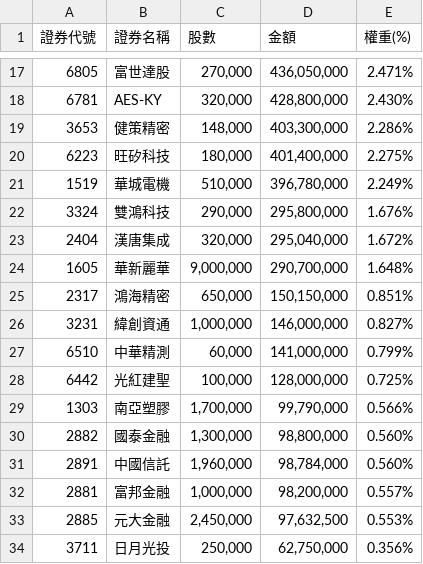
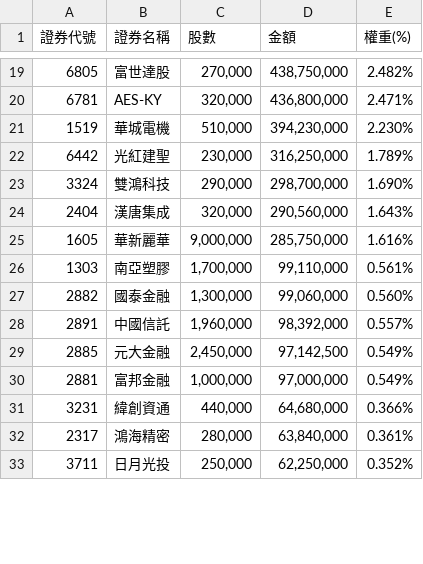
Before and after one commit to solymx/monitor_etf_tw, a CSV file: 991a.csv, drawn as a sheet; only a part is shown, gaps mark what is left out; the diff covers the shown part only.

```diff
--- a/991a.csv
+++ b/991a.csv
@@ -17,18 +19,15 @@
-6805,富世達股,"270,000","436,050,000",2.471%
-6781,AES-KY,"320,000","428,800,000",2.430%
-3653,健策精密,"148,000","403,300,000",2.286%
-6223,旺矽科技,"180,000","401,400,000",2.275%
-1519,華城電機,"510,000","396,780,000",2.249%
-3324,雙鴻科技,"290,000","295,800,000",1.676%
-2404,漢唐集成,"320,000","295,040,000",1.672%
-1605,華新麗華,"9,000,000","290,700,000",1.648%
-2317,鴻海精密,"650,000","150,150,000",0.851%
-3231,緯創資通,"1,000,000","146,000,000",0.827%
-6510,中華精測,"60,000","141,000,000",0.799%
-6442,光紅建聖,"100,000","128,000,000",0.725%
-1303,南亞塑膠,"1,700,000","99,790,000",0.566%
-2882,國泰金融,"1,300,000","98,800,000",0.560%
-2891,中國信託,"1,960,000","98,784,000",0.560%
-2881,富邦金融,"1,000,000","98,200,000",0.557%
-2885,元大金融,"2,450,000","97,632,500",0.553%
-3711,日月光投,"250,000","62,750,000",0.356%
+6805,富世達股,"270,000","438,750,000",2.482%
+6781,AES-KY,"320,000","436,800,000",2.471%
+1519,華城電機,"510,000","394,230,000",2.230%
+6442,光紅建聖,"230,000","316,250,000",1.789%
+3324,雙鴻科技,"290,000","298,700,000",1.690%
+2404,漢唐集成,"320,000","290,560,000",1.643%
+1605,華新麗華,"9,000,000","285,750,000",1.616%
+1303,南亞塑膠,"1,700,000","99,110,000",0.561%
+2882,國泰金融,"1,300,000","99,060,000",0.560%
+2891,中國信託,"1,960,000","98,392,000",0.557%
+2885,元大金融,"2,450,000","97,142,500",0.549%
+2881,富邦金融,"1,000,000","97,000,000",0.549%
+3231,緯創資通,"440,000","64,680,000",0.366%
+2317,鴻海精密,"280,000","63,840,000",0.361%
+3711,日月光投,"250,000","62,250,000",0.352%
```
Also changed, not shown: 4 added rows, 1 removed row and 49 edited cells elsewhere in this file, 1 other file.
